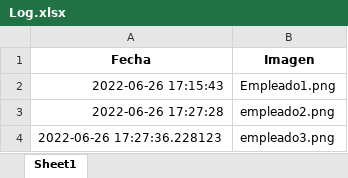
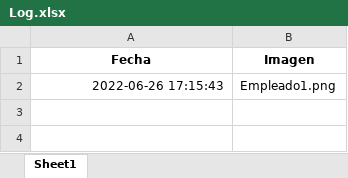
Before and after one commit to ApoyoDC/Ropa, an Excel workbook: Log.xlsx, sheet Sheet1, drawn as a sheet; values as stored, in another font and other column widths than the file's, no borders; the diff names each change by its address in the sheet, - before the commit and + after, or states it on an @@ line.

```diff
--- a/Log.xlsx (sheet Sheet1)
+++ b/Log.xlsx (sheet Sheet1)
-row 3: 2022-06-26 17:27:28 | empleado2.png
-row 4: 2022-06-26 17:27:36.228123 | empleado3.png
```
Also changed, not shown: 12 other files.
